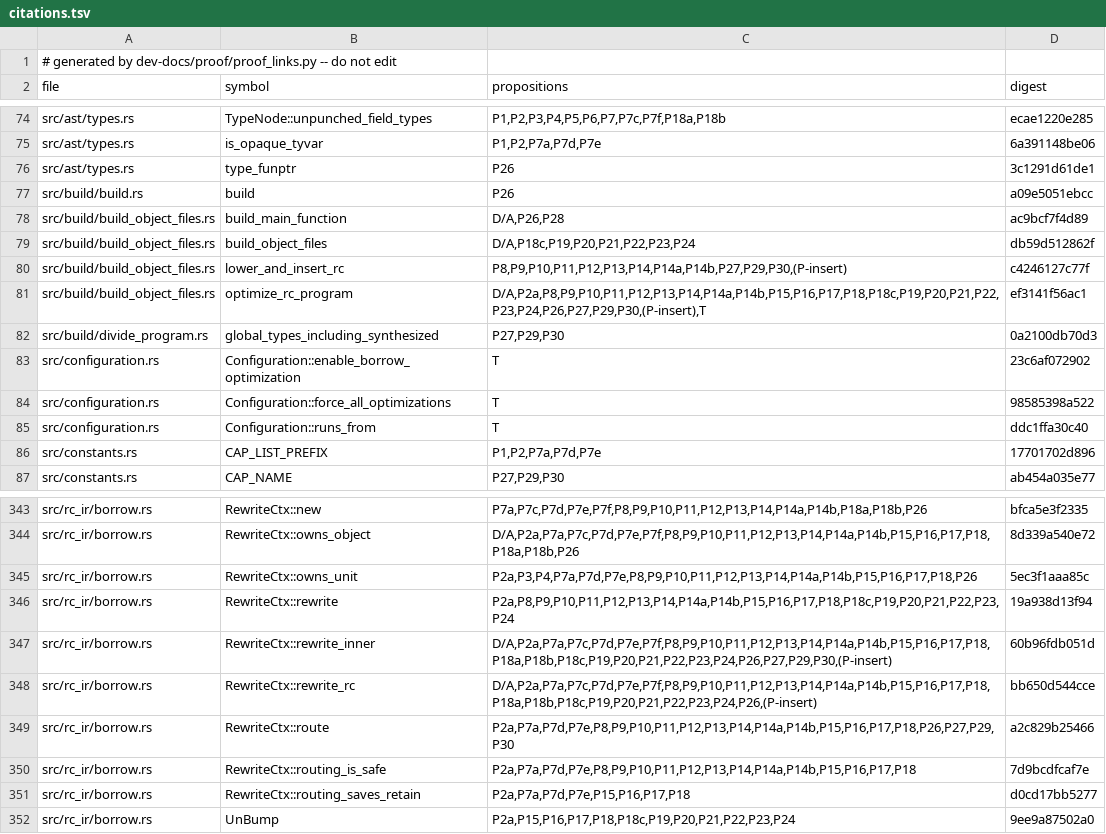
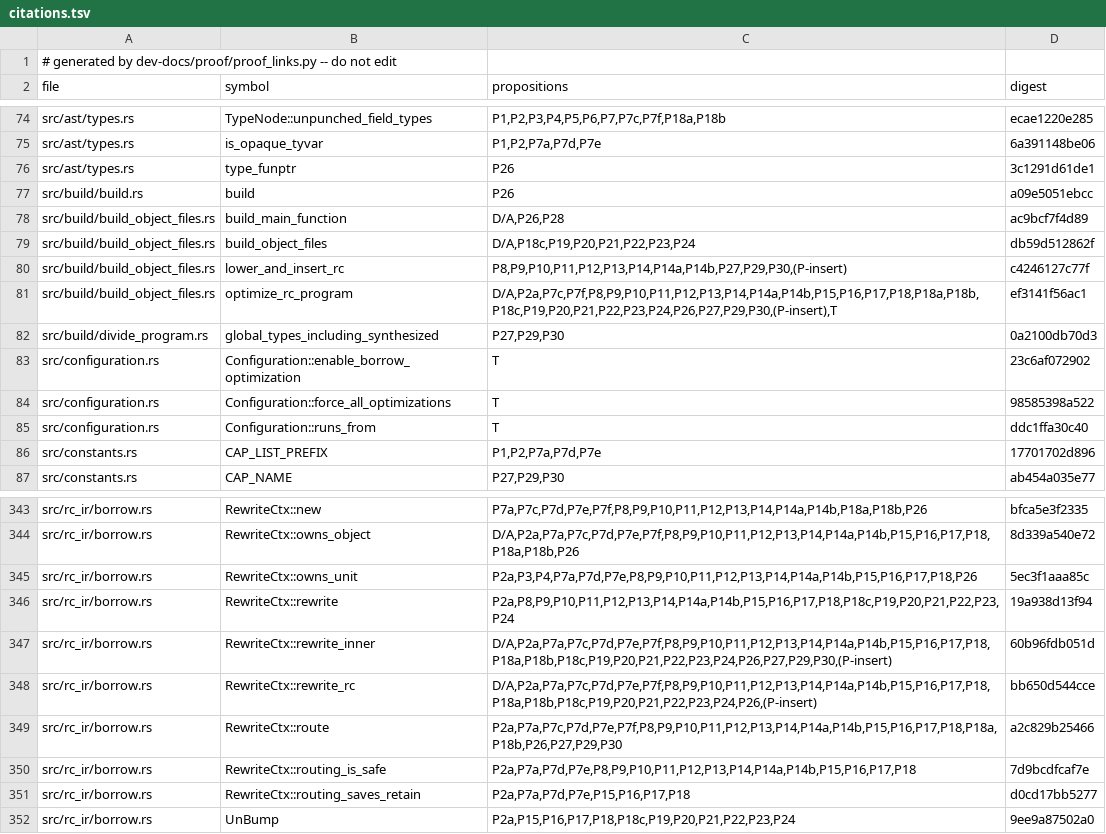
Before and after one commit to tttmmmyyyy/fixlang, a TSV file: dev-docs/proof/rc_ir/borrow-cancel/citations.tsv, drawn as a sheet; only a part is shown, gaps mark what is left out.

Commit message:
Regenerate the links for the new citations

```diff
--- a/dev-docs/proof/rc_ir/borrow-cancel/citations.tsv
+++ b/dev-docs/proof/rc_ir/borrow-cancel/citations.tsv
@@ -80,3 +80,3 @@ src/build/build_object_files.rs	build_object_files	D/A,P18c,P19,P20,P21,P22,P23,
 src/build/build_object_files.rs	lower_and_insert_rc	P8,P9,P10,P11,P12,P13,P14,P14a,P14b,P27,P29,P30,(P-insert)	c4246127c77f
-src/build/build_object_files.rs	optimize_rc_program	D/A,P2a,P8,P9,P10,P11,P12,P13,P14,P14a,P14b,P15,P16,P17,P18,P18c,P19,P20,P21,P22,P23,P24,P26,P27,P29,P30,(P-insert),T	ef3141f56ac1
+src/build/build_object_files.rs	optimize_rc_program	D/A,P2a,P7c,P7f,P8,P9,P10,P11,P12,P13,P14,P14a,P14b,P15,P16,P17,P18,P18a,P18b,P18c,P19,P20,P21,P22,P23,P24,P26,P27,P29,P30,(P-insert),T	ef3141f56ac1
 src/build/divide_program.rs	global_types_including_synthesized	P27,P29,P30	0a2100db70d3
@@ -348,3 +348,3 @@ src/rc_ir/borrow.rs	RewriteCtx::rewrite_inner	D/A,P2a,P7a,P7c,P7d,P7e,P7f,P8,P9,
 src/rc_ir/borrow.rs	RewriteCtx::rewrite_rc	D/A,P2a,P7a,P7c,P7d,P7e,P7f,P8,P9,P10,P11,P12,P13,P14,P14a,P14b,P15,P16,P17,P18,P18a,P18b,P18c,P19,P20,P21,P22,P23,P24,P26,(P-insert)	bb650d544cce
-src/rc_ir/borrow.rs	RewriteCtx::route	P2a,P7a,P7d,P7e,P8,P9,P10,P11,P12,P13,P14,P14a,P14b,P15,P16,P17,P18,P26,P27,P29,P30	a2c829b25466
+src/rc_ir/borrow.rs	RewriteCtx::route	P2a,P7a,P7c,P7d,P7e,P7f,P8,P9,P10,P11,P12,P13,P14,P14a,P14b,P15,P16,P17,P18,P18a,P18b,P26,P27,P29,P30	a2c829b25466
 src/rc_ir/borrow.rs	RewriteCtx::routing_is_safe	P2a,P7a,P7d,P7e,P8,P9,P10,P11,P12,P13,P14,P14a,P14b,P15,P16,P17,P18	7d9bcdfcaf7e
```
Also changed, not shown: 3 other files.
